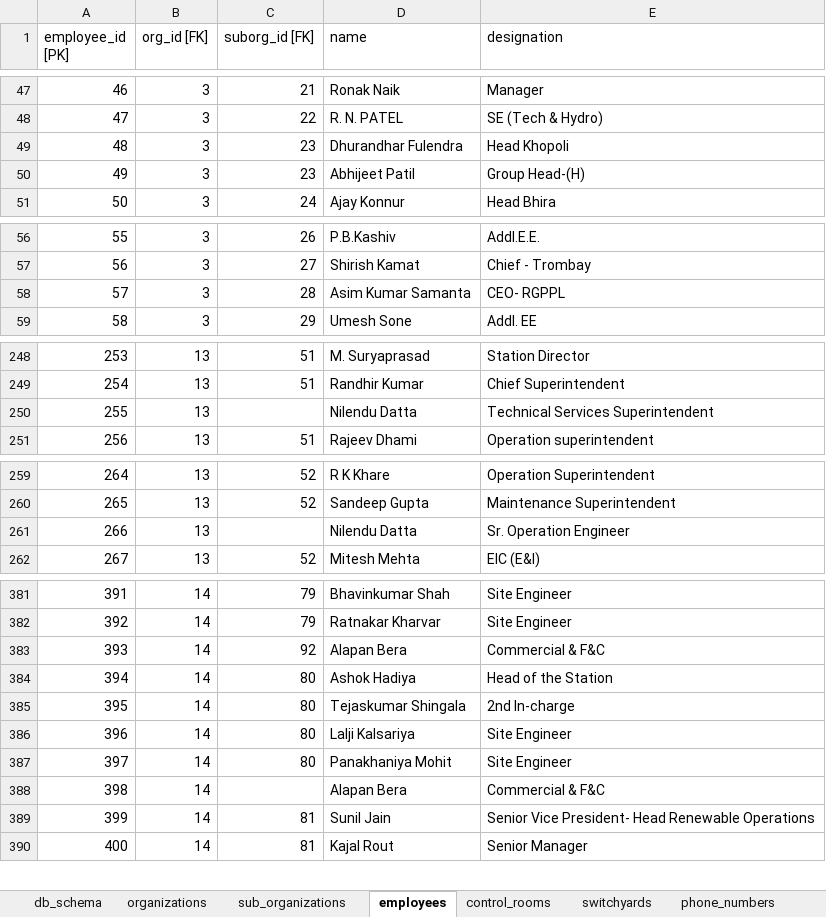
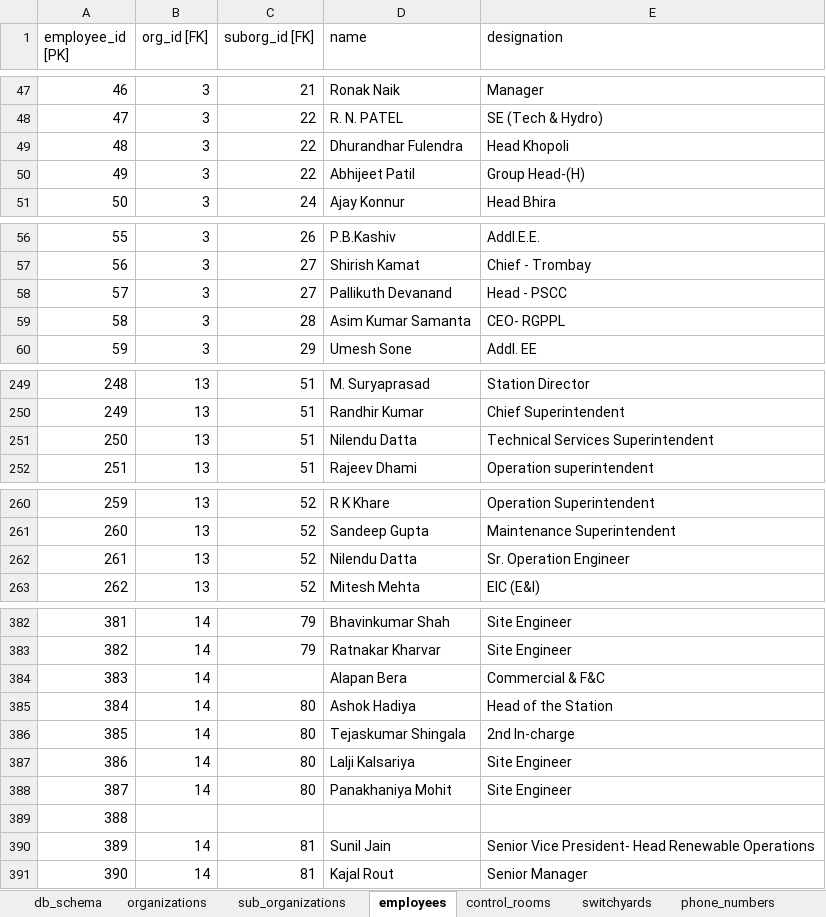
Before and after one commit to Sakshi528/WR-Telephone-Directory-, an Excel workbook: uploads/WR_DB_Ready_Final_Verified.xlsx, sheet employees, drawn as a sheet; only a part is shown, gaps mark what is left out; values as stored, in another font and other column widths than the file's, no borders; addresses are those after the commit; the diff covers the shown part only; the diff names each change by its address in the sheet, - before the commit and + after, or states it on an @@ line.

Commit message:
Improve telephone directory import, reconciliation, and utility head logic

```diff
--- a/uploads/WR_DB_Ready_Final_Verified.xlsx (sheet employees)
+++ b/uploads/WR_DB_Ready_Final_Verified.xlsx (sheet employees)
-C49:C50 (suborg_id [FK]): 23
+C49:C50 (suborg_id [FK]): 22
+row 58: 57 | 3 | 27 | Pallikuth Devanand | Head - PSCC
@@ column A (employee_id [PK]) renumbered from row 59 down @@
-C251 (suborg_id [FK]): (empty)
+C251 (suborg_id [FK]): 51
-C262 (suborg_id [FK]): (empty)
+C262 (suborg_id [FK]): 52
-C384 (suborg_id [FK]): 92
+C384 (suborg_id [FK]): (empty)
-B389 (org_id [FK]): 14
+B389 (org_id [FK]): (empty)
-D389 (name): Alapan Bera
+D389 (name): (empty)
-E389 (designation): Commercial & F&C
+E389 (designation): (empty)
```
Also changed, not shown: 2 edited cells elsewhere in this sheet, sheet control_rooms, sheet switchyards, 18 other files.
